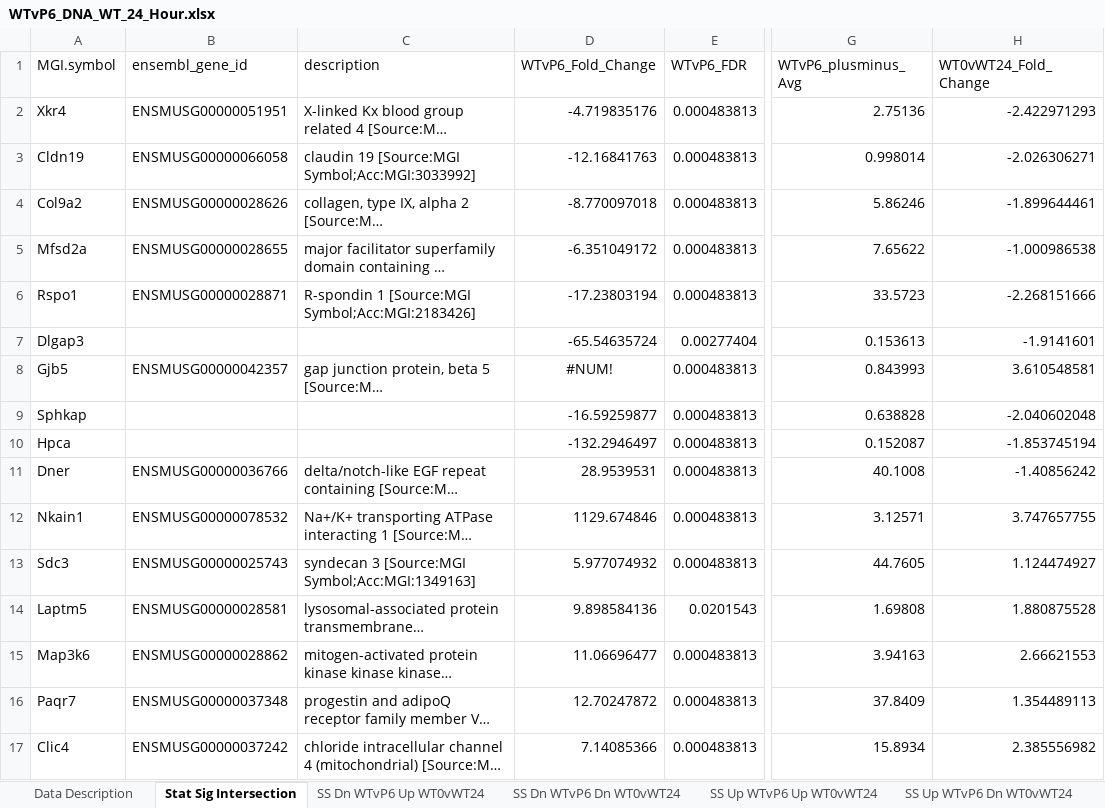
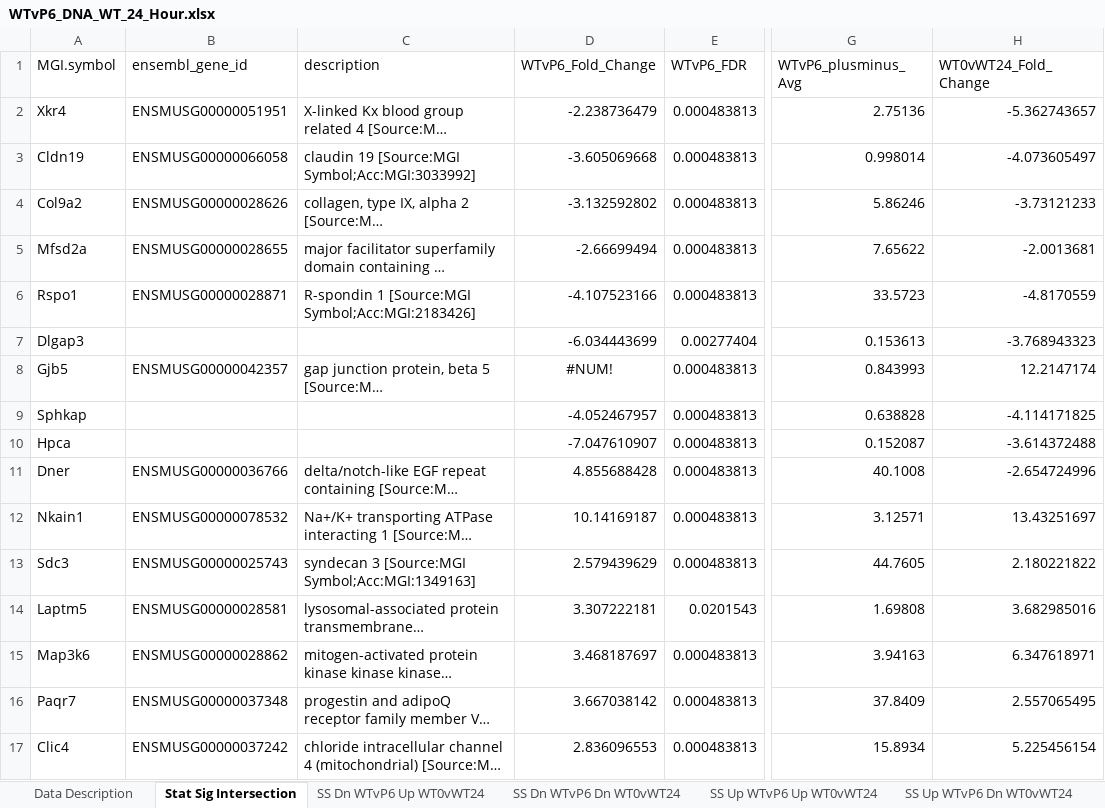
Before and after one commit to afaranda/Pax6_PCO_DEG_Comp, an Excel workbook: analysis_results/WTvP6_DNA_WT_24_Hour.xlsx, sheet Stat Sig Intersection, drawn as a sheet; only a part is shown, gaps mark what is left out; long unchanged cells end in …; values as stored, in another font and other column widths than the file's, no borders; the diff covers the shown part only; the diff names each change by its address in the sheet, - before the commit and + after, or states it on an @@ line.

Commit message:
Fixed problem in Pax6Epi_PCO_Compare_Overlap.R which was causing the conversion between log2 fold change and fold change to be calculated incorrectly.
Re-ran pipeline in batch mode from main working directory
	modified:   Pax6Epi_PCO_Compare_Overlap.R
	modified:   Pax6Epi_PCO_Write_Excel.R
	modified:   Pax6Epi_PCO_Write_Excel.Rout
	modified:   analysis_results/WTvP6_DBI_WT_24_Hour.xlsx
	modified:   analysis_results/WTvP6_DBI_WT_48_Hour.xlsx
	modified:   analysis_results/WTvP6_DNA_WT_24_Hour.xlsx
	modified:   analysis_results/WTvP6_DNA_WT_6_Hour.xlsx

```diff
--- a/analysis_results/WTvP6_DNA_WT_24_Hour.xlsx (sheet Stat Sig Intersection)
+++ b/analysis_results/WTvP6_DNA_WT_24_Hour.xlsx (sheet Stat Sig Intersection)
-D2 (WTvP6_Fold_Change): -4.719835176
+D2 (WTvP6_Fold_Change): -2.238736479
-H2 (WT0vWT24_Fold_Change): -2.422971293
+H2 (WT0vWT24_Fold_Change): -5.362743657
-D3 (WTvP6_Fold_Change): -12.16841763
+D3 (WTvP6_Fold_Change): -3.605069668
-H3 (WT0vWT24_Fold_Change): -2.026306271
+H3 (WT0vWT24_Fold_Change): -4.073605497
-D4 (WTvP6_Fold_Change): -8.770097018
+D4 (WTvP6_Fold_Change): -3.132592802
-H4 (WT0vWT24_Fold_Change): -1.899644461
+H4 (WT0vWT24_Fold_Change): -3.73121233
-D5 (WTvP6_Fold_Change): -6.351049172
+D5 (WTvP6_Fold_Change): -2.66699494
-H5 (WT0vWT24_Fold_Change): -1.000986538
+H5 (WT0vWT24_Fold_Change): -2.0013681
-D6 (WTvP6_Fold_Change): -17.23803194
+D6 (WTvP6_Fold_Change): -4.107523166
-H6 (WT0vWT24_Fold_Change): -2.268151666
+H6 (WT0vWT24_Fold_Change): -4.8170559
-D7 (WTvP6_Fold_Change): -65.54635724
+D7 (WTvP6_Fold_Change): -6.034443699
-H7 (WT0vWT24_Fold_Change): -1.9141601
+H7 (WT0vWT24_Fold_Change): -3.768943323
-H8 (WT0vWT24_Fold_Change): 3.610548581
+H8 (WT0vWT24_Fold_Change): 12.2147174
-D9 (WTvP6_Fold_Change): -16.59259877
+D9 (WTvP6_Fold_Change): -4.052467957
-H9 (WT0vWT24_Fold_Change): -2.040602048
+H9 (WT0vWT24_Fold_Change): -4.114171825
-D10 (WTvP6_Fold_Change): -132.2946497
+D10 (WTvP6_Fold_Change): -7.047610907
-H10 (WT0vWT24_Fold_Change): -1.853745194
+H10 (WT0vWT24_Fold_Change): -3.614372488
-D11 (WTvP6_Fold_Change): 28.9539531
+D11 (WTvP6_Fold_Change): 4.855688428
-H11 (WT0vWT24_Fold_Change): -1.40856242
+H11 (WT0vWT24_Fold_Change): -2.654724996
-D12 (WTvP6_Fold_Change): 1129.674846
+D12 (WTvP6_Fold_Change): 10.14169187
-H12 (WT0vWT24_Fold_Change): 3.747657755
+H12 (WT0vWT24_Fold_Change): 13.43251697
-D13 (WTvP6_Fold_Change): 5.977074932
+D13 (WTvP6_Fold_Change): 2.579439629
-H13 (WT0vWT24_Fold_Change): 1.124474927
+H13 (WT0vWT24_Fold_Change): 2.180221822
-D14 (WTvP6_Fold_Change): 9.898584136
+D14 (WTvP6_Fold_Change): 3.307222181
-H14 (WT0vWT24_Fold_Change): 1.880875528
+H14 (WT0vWT24_Fold_Change): 3.682985016
-D15 (WTvP6_Fold_Change): 11.06696477
+D15 (WTvP6_Fold_Change): 3.468187697
-H15 (WT0vWT24_Fold_Change): 2.66621553
+H15 (WT0vWT24_Fold_Change): 6.347618971
-D16 (WTvP6_Fold_Change): 12.70247872
+D16 (WTvP6_Fold_Change): 3.667038142
-H16 (WT0vWT24_Fold_Change): 1.354489113
+H16 (WT0vWT24_Fold_Change): 2.557065495
-D17 (WTvP6_Fold_Change): 7.14085366
+D17 (WTvP6_Fold_Change): 2.836096553
-H17 (WT0vWT24_Fold_Change): 2.385556982
+H17 (WT0vWT24_Fold_Change): 5.225456154
```
Also changed, not shown: 1735 edited cells elsewhere in this sheet, sheet Bio Sig Intersection, sheet SS Dn WTvP6 Dn WT0vWT24, sheet SS Up WTvP6 Up WT0vWT24, sheet BS Dn Pax6_LE Dn WT0vWT24Hour, sheet BS Up Pax6_LE Up WT0vWT24Hour, sheet SS Up WTvP6 Dn WT0vWT24, 3 more sheets, analysis_results/WTvP6_DBI_WT_24_Hour.xlsx, analysis_results/WTvP6_DBI_WT_48_Hour.xlsx, 4 other files.
